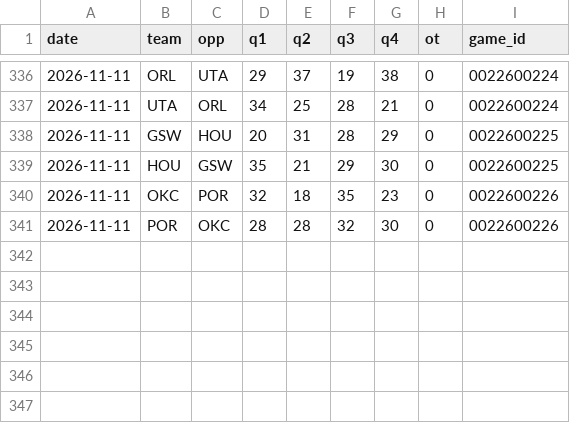
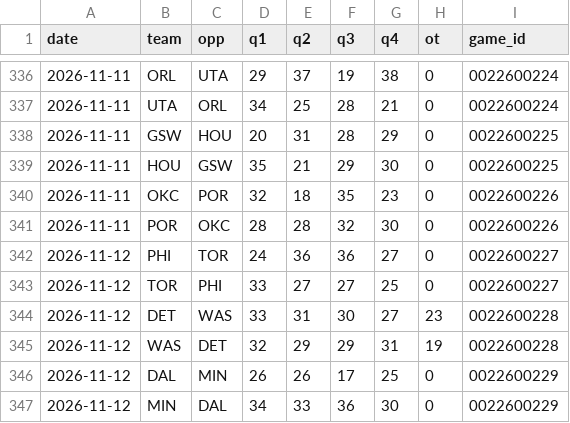
Before and after one commit to Stots714/lakers-tracker, a CSV file: data/nba/league_quarters.csv, drawn as a sheet; only a part is shown, gaps mark what is left out.

```diff
--- a/data/nba/league_quarters.csv
+++ b/data/nba/league_quarters.csv
@@ -341 +341,7 @@ date,team,opp,q1,q2,q3,q4,ot,game_id
 2026-11-11,POR,OKC,28,28,32,30,0,0022600226
+2026-11-12,PHI,TOR,24,36,36,27,0,0022600227
+2026-11-12,TOR,PHI,33,27,27,25,0,0022600227
+2026-11-12,DET,WAS,33,31,30,27,23,0022600228
+2026-11-12,WAS,DET,32,29,29,31,19,0022600228
+2026-11-12,DAL,MIN,26,26,17,25,0,0022600229
+2026-11-12,MIN,DAL,34,33,36,30,0,0022600229
```
Also changed, not shown: data/nba/games_PHX.csv, data/nba/league_box.csv, 7 other files.
